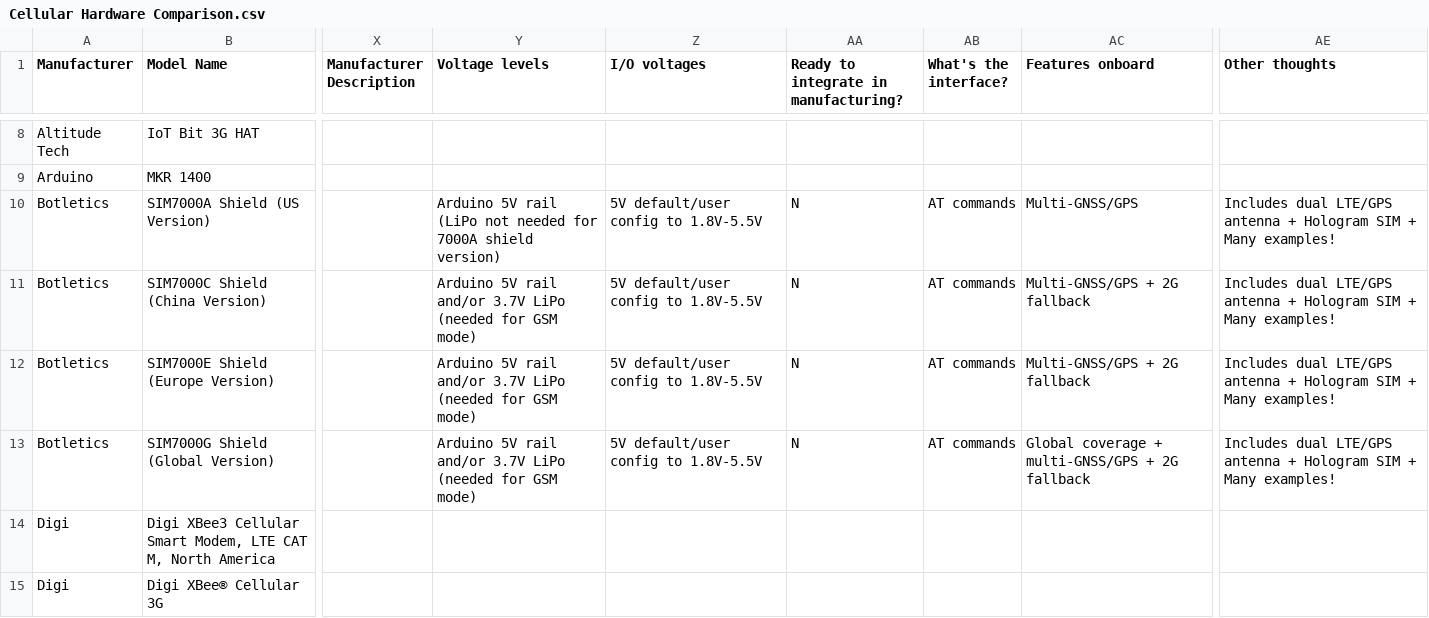
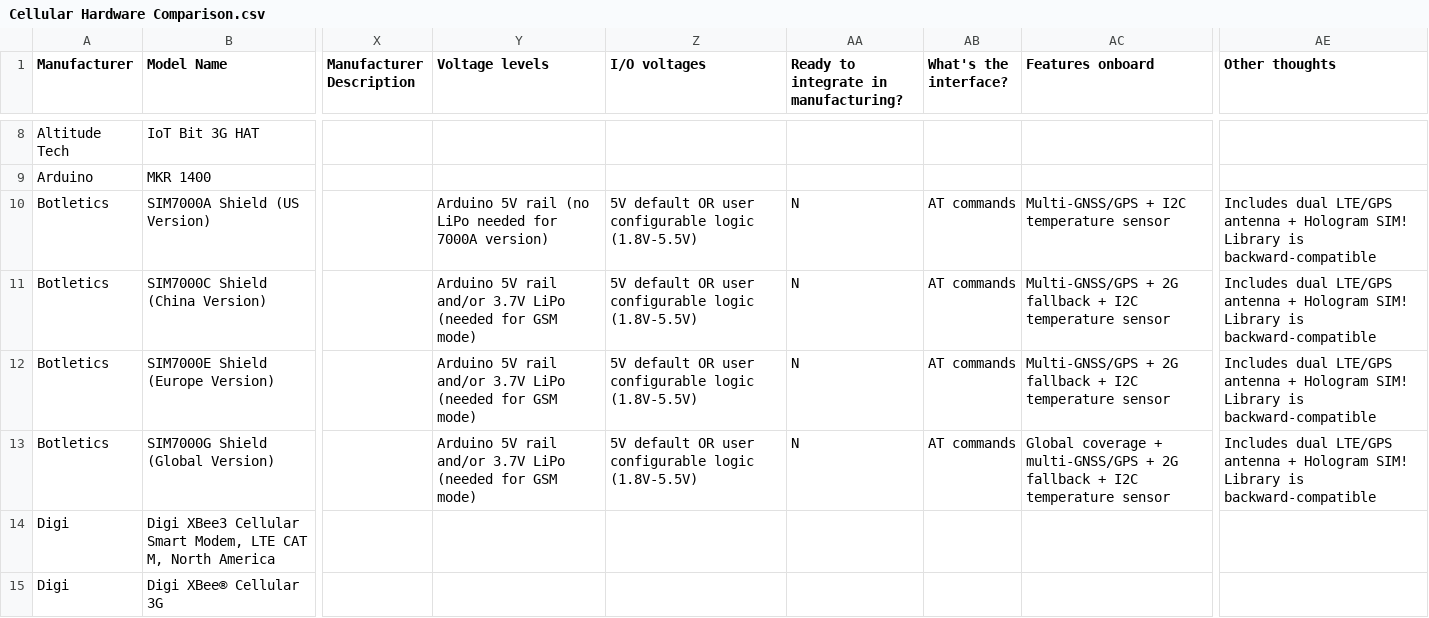
Before and after one commit to HologramEducation/cellular-board-tracker, a CSV file: Cellular Hardware Comparison.csv, drawn as a sheet; only a part is shown, gaps mark what is left out; the diff names each change by its address in the sheet, - before the commit and + after, or states it on an @@ line.

Commit message:
Forgot about the temp sensor

```diff
--- a/Cellular Hardware Comparison.csv
+++ b/Cellular Hardware Comparison.csv
-Y10 (Voltage levels): …5V rail (LiPo not needed for 7000A shield version)
+Y10 (Voltage levels): …5V rail (no LiPo needed for 7000A version)
-Z10:Z13 (I/O voltages): 5V default/user config to 1.8V-5.5V
+Z10:Z13 (I/O voltages): 5V default OR user configurable logic (1.8V-5.5V)
-AC10 (Features onboard): Multi-GNSS/GPS
+AC10 (Features onboard): Multi-GNSS/GPS + I2C temperature sensor
-AE10:AE13 (Other thoughts): …+ Hologram SIM + Many examples!
+AE10:AE13 (Other thoughts): …+ Hologram SIM! Library is backward-compatible
-AC11:AC12 (Features onboard): Multi-GNSS/GPS + 2G fallback
+AC11:AC12 (Features onboard): Multi-GNSS/GPS + 2G fallback + I2C temperature sensor
-AC13 (Features onboard): …2G fallback
+AC13 (Features onboard): …2G fallback + I2C temperature sensor
```
